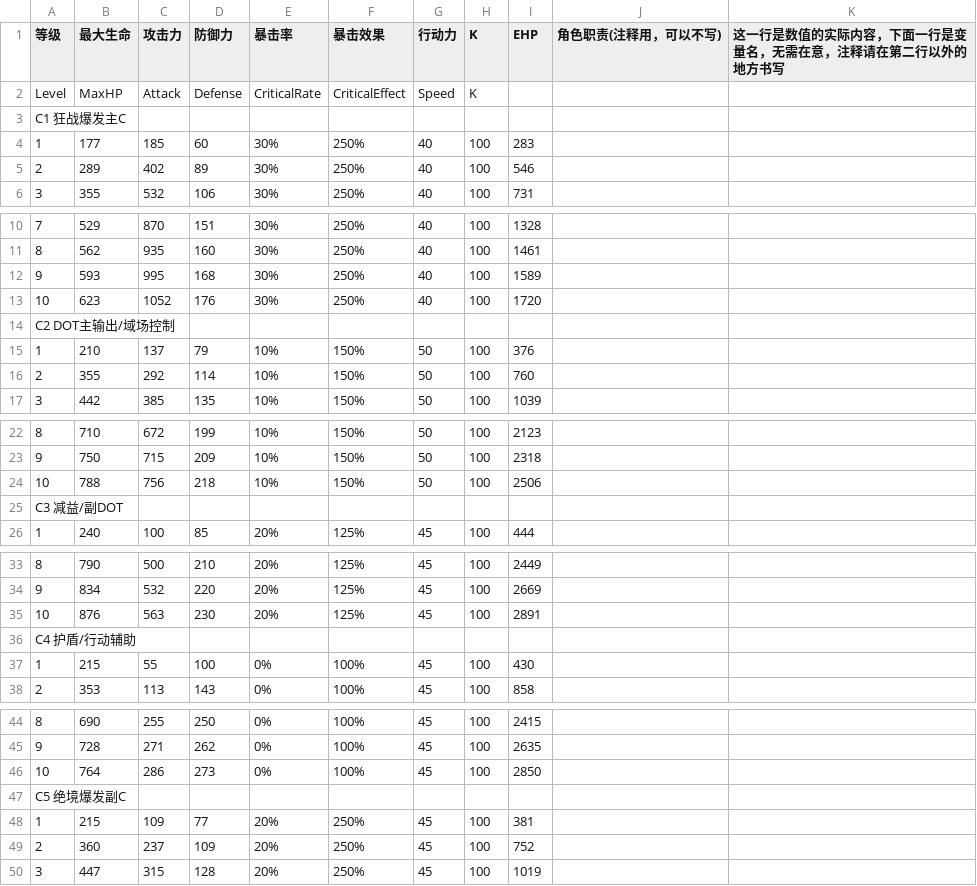
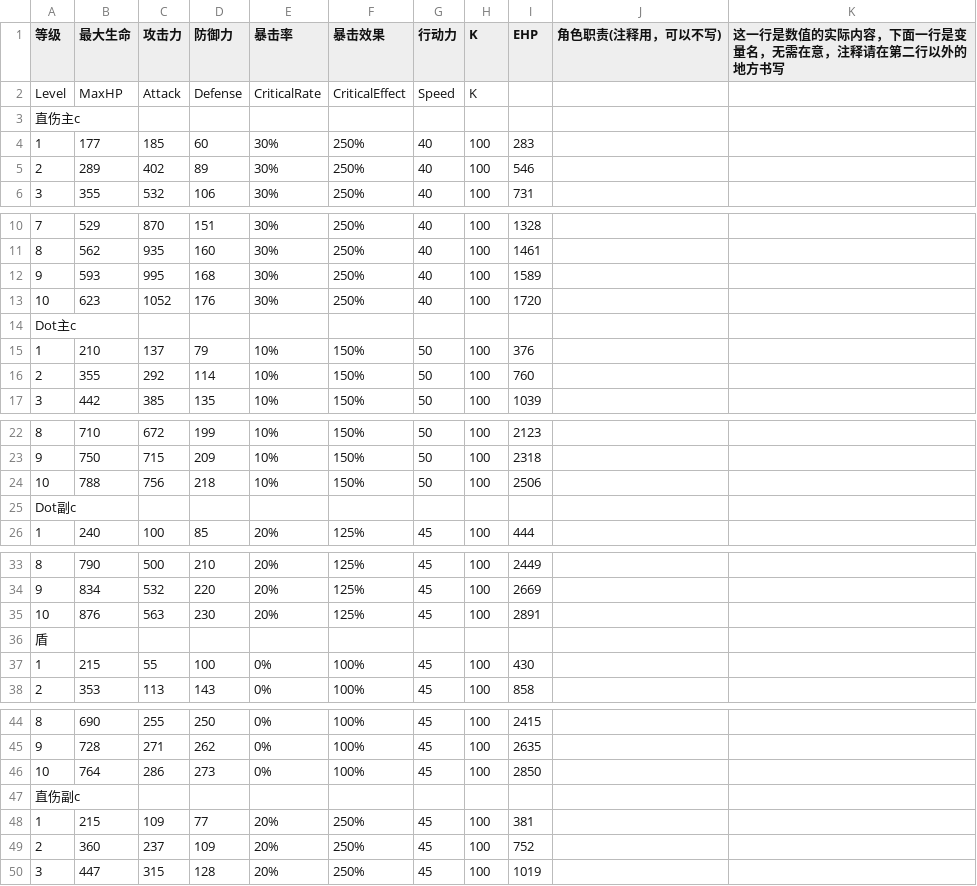
Before and after one commit to RyoBall/TurnChange, a CSV file: Assets/Data/CharacterData.csv, drawn as a sheet; only a part is shown, gaps mark what is left out; the diff covers the shown part only.

```diff
--- a/Assets/Data/CharacterData.csv
+++ b/Assets/Data/CharacterData.csv
@@ -2,3 +2,3 @@
 Level,MaxHP,Attack,Defense,CriticalRate,CriticalEffect,Speed,K,,,
-C1 狂战爆发主C,,,,,,,,,,
+直伤主c,,,,,,,,,,
 1,177,185,60,30%,250%,40,100,283,,
@@ -13,3 +13,3 @@ C1 狂战爆发主C,,,,,,,,,,
 10,623,1052,176,30%,250%,40,100,1720,,
-C2 DOT主输出/域场控制,,,,,,,,,,
+Dot主c,,,,,,,,,,
 1,210,137,79,10%,150%,50,100,376,,
@@ -24,3 +24,3 @@ C2 DOT主输出/域场控制,,,,,,,,,,
 10,788,756,218,10%,150%,50,100,2506,,
-C3 减益/副DOT,,,,,,,,,,
+Dot副c,,,,,,,,,,
 1,240,100,85,20%,125%,45,100,444,,
@@ -35,3 +35,3 @@ C3 减益/副DOT,,,,,,,,,,
 10,876,563,230,20%,125%,45,100,2891,,
-C4 护盾/行动辅助,,,,,,,,,,
+盾,,,,,,,,,,
 1,215,55,100,0%,100%,45,100,430,,
@@ -46,3 +46,3 @@ C4 护盾/行动辅助,,,,,,,,,,
 10,764,286,273,0%,100%,45,100,2850,,
-C5 绝境爆发副C,,,,,,,,,,
+直伤副c,,,,,,,,,,
 1,215,109,77,20%,250%,45,100,381,,
```
Also changed, not shown: 1 edited cell elsewhere in this file, Assets/Data/EnemyData.csv, 45 other files.
